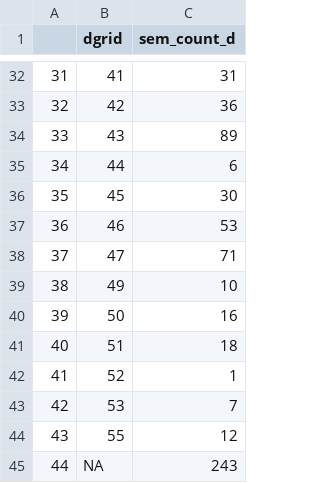
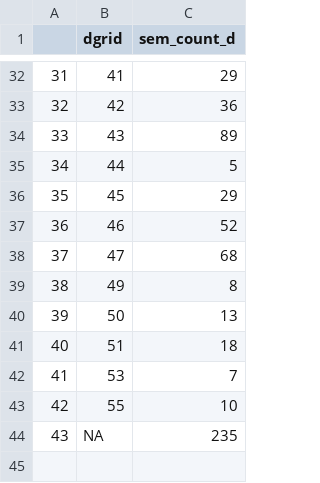
Before and after one commit to camilourregog/Uniandes2018, a CSV file: cont_sem_g_diaria.csv, drawn as a sheet; only a part is shown, gaps mark what is left out; removed rows and columns are numbered as before the commit, all else as after; the diff covers the shown part only; the diff names each change by its address in the sheet, - before the commit and + after, or states it on an @@ line.

```diff
--- a/cont_sem_g_diaria.csv
+++ b/cont_sem_g_diaria.csv
-C32 (sem_count_d): 31
+C32 (sem_count_d): 29
-C35 (sem_count_d): 6
+C35 (sem_count_d): 5
-C36 (sem_count_d): 30
+C36 (sem_count_d): 29
-C37 (sem_count_d): 53
+C37 (sem_count_d): 52
-C38 (sem_count_d): 71
+C38 (sem_count_d): 68
-C39 (sem_count_d): 10
+C39 (sem_count_d): 8
-C40 (sem_count_d): 16
+C40 (sem_count_d): 13
-row 42: 41 | 52 | 1
@@ column A renumbered from row 42 down @@
-C43 (sem_count_d): 12
+C43 (sem_count_d): 10
-C44 (sem_count_d): 243
+C44 (sem_count_d): 235
```
Also changed, not shown: 18 edited cells elsewhere in this file, cont_sem_g_mensual.csv.
